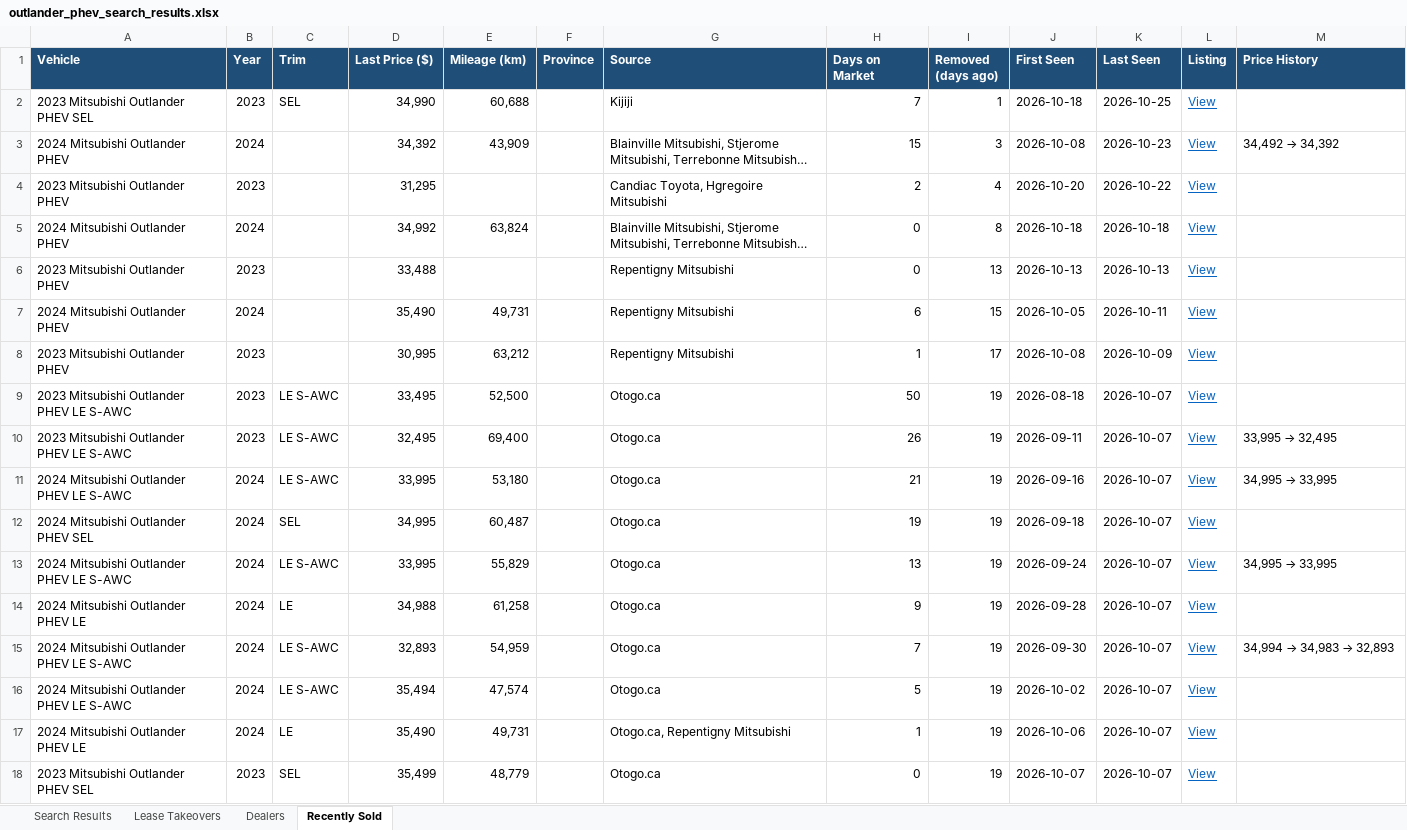
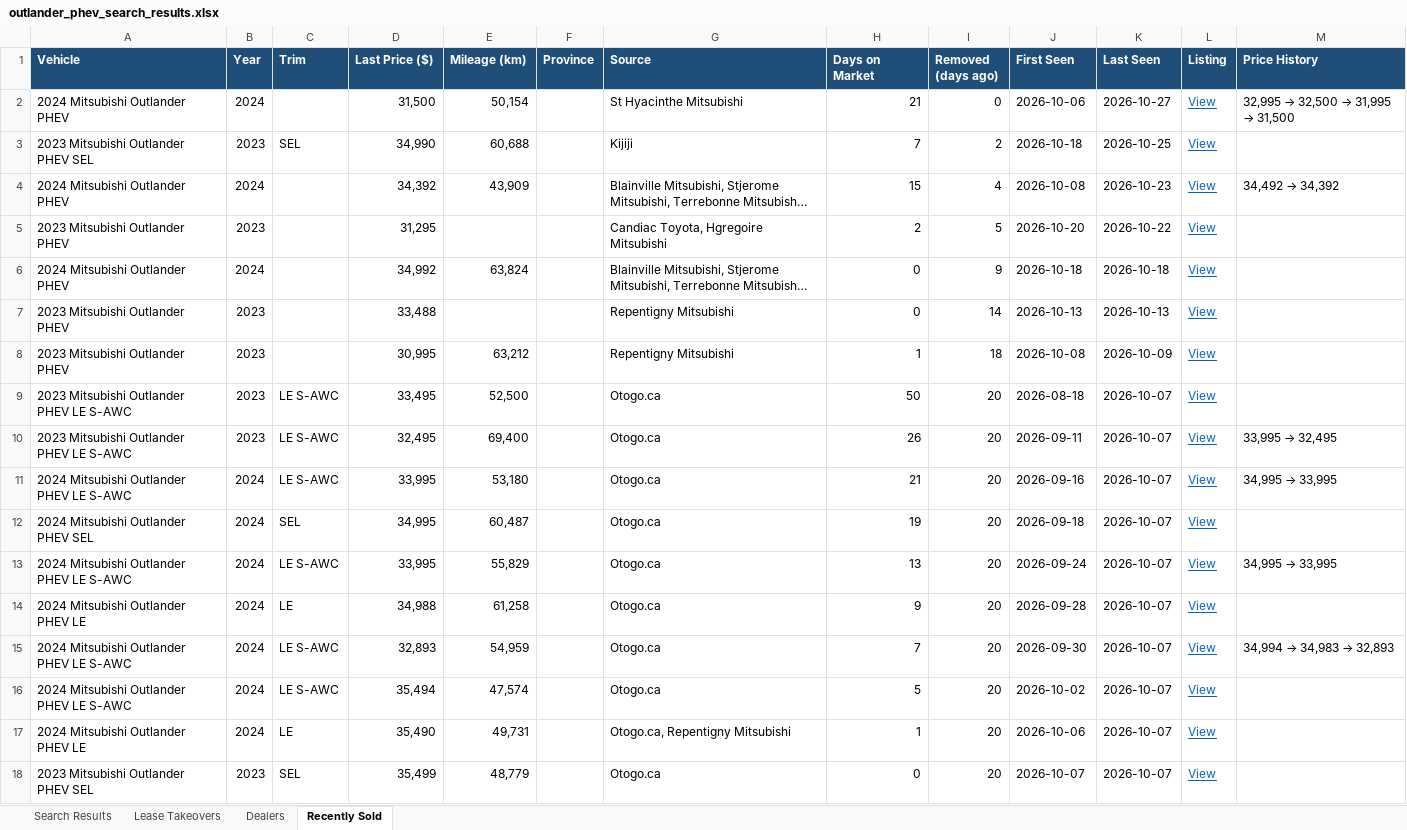
Before and after one commit to mdnaseershah/vehicle-search-automation, an Excel workbook: outlander_phev_search_results.xlsx, sheet Recently Sold, drawn as a sheet; long unchanged cells end in …; values as stored, in another font and other column widths than the file's, no borders; removed rows and columns are numbered as before the commit, all else as after; the diff names each change by its address in the sheet, - before the commit and + after, or states it on an @@ line.

```diff
--- a/outlander_phev_search_results.xlsx (sheet Recently Sold)
+++ b/outlander_phev_search_results.xlsx (sheet Recently Sold)
+row 2: 2024 Mitsubishi Outlander PHEV | 2024 |  | 31,500 | 50,154 |  | St Hyacinthe Mitsubishi | 21 | 0 | 2026-10-06 | 2026-10-27 | View | 32,995 → 32,500 → 31,995 → 31,500
-I3 (Removed (days ago)): 1
+I3 (Removed (days ago)): 2
-I4 (Removed (days ago)): 3
+I4 (Removed (days ago)): 4
-I5 (Removed (days ago)): 4
+I5 (Removed (days ago)): 5
-I6 (Removed (days ago)): 8
+I6 (Removed (days ago)): 9
-I7 (Removed (days ago)): 13
+I7 (Removed (days ago)): 14
-row 7: 2024 Mitsubishi Outlander PHEV | 2024 |  | 35,490 | 49,731 |  | Repentigny Mitsubishi | 6 | 15 | 2026-10-05 | 2026-10-11 | View
-I8 (Removed (days ago)): 17
+I8 (Removed (days ago)): 18
-I9:I18 (Removed (days ago)): 19
+I9:I18 (Removed (days ago)): 20
```
Also changed, not shown: sheet Search Results, sheet Lease Takeovers, 3 other files.
